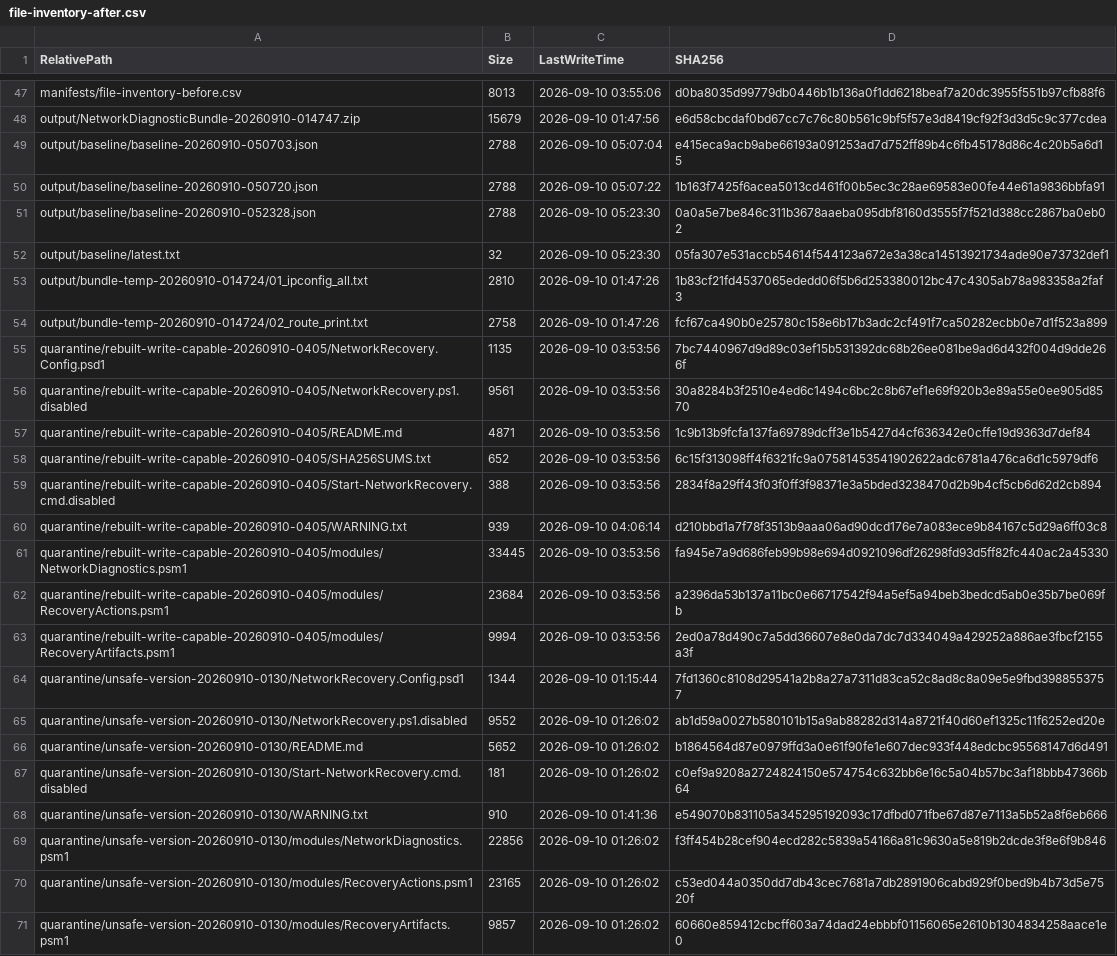
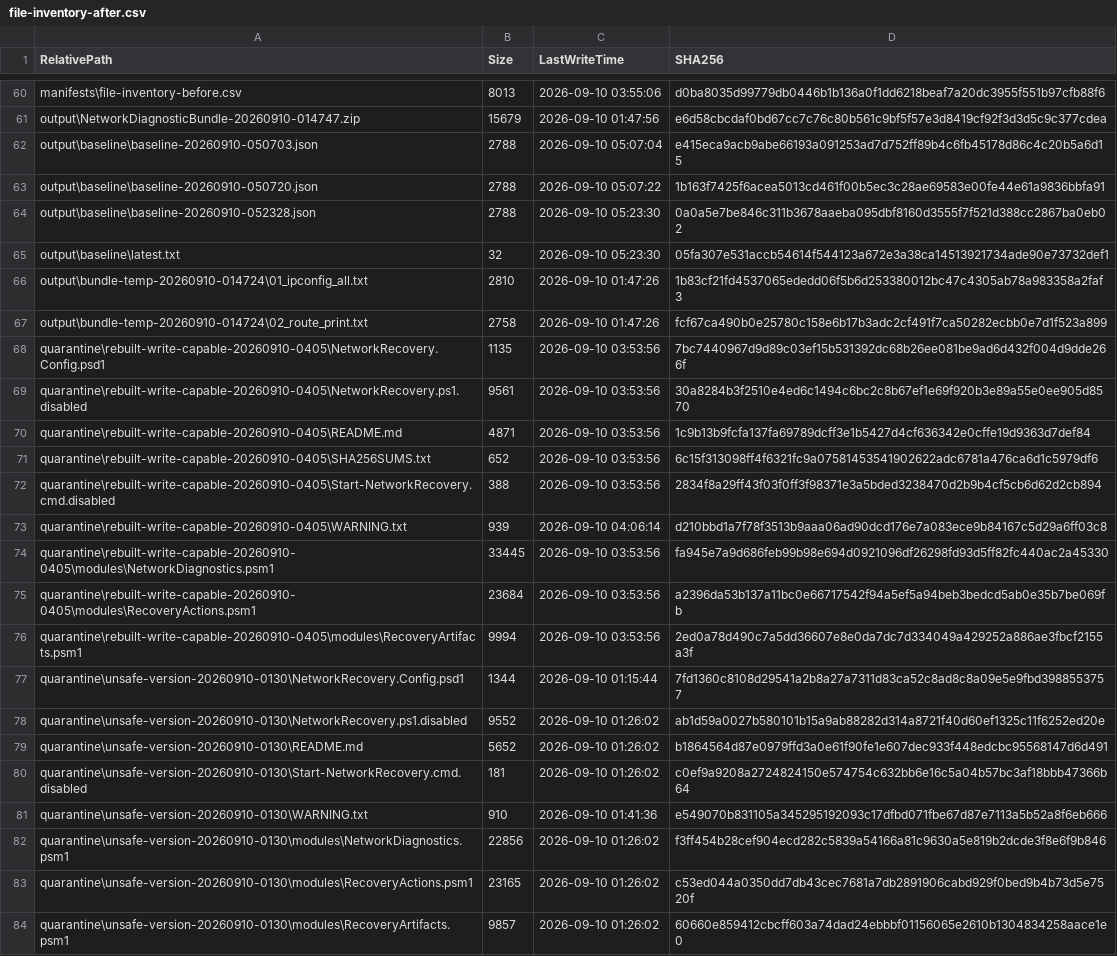
Before and after one commit to aganxiaoxiaoa/network, a CSV file: manifests/file-inventory-after.csv, drawn as a sheet; only a part is shown, gaps mark what is left out; addresses are those after the commit; the diff covers the shown part only; the diff names each change by its address in the sheet, - before the commit and + after, or states it on an @@ line.

Commit message:
fix(diagnostics): 消除网卡省电判定误报并新增现代待机会话关联分析

```diff
--- a/manifests/file-inventory-after.csv
+++ b/manifests/file-inventory-after.csv
-A60 (RelativePath): manifests/file-inventory-before.csv
+A60 (RelativePath): manifests\file-inventory-before.csv
-A61 (RelativePath): output/NetworkDiagnosticBundle-20260910-014747.zip
+A61 (RelativePath): output\NetworkDiagnosticBundle-20260910-014747.zip
-A62 (RelativePath): output/baseline/baseline-20260910-050703.json
+A62 (RelativePath): output\baseline\baseline-20260910-050703.json
-A63 (RelativePath): output/baseline/baseline-20260910-050720.json
+A63 (RelativePath): output\baseline\baseline-20260910-050720.json
-A64 (RelativePath): output/baseline/baseline-20260910-052328.json
+A64 (RelativePath): output\baseline\baseline-20260910-052328.json
-A65 (RelativePath): output/baseline/latest.txt
+A65 (RelativePath): output\baseline\latest.txt
-A66 (RelativePath): output/bundle-temp-20260910-014724/01_ipconfig_all.txt
+A66 (RelativePath): output\bundle-temp-20260910-014724\01_ipconfig_all.txt
-A67 (RelativePath): output/bundle-temp-20260910-014724/02_route_print.txt
+A67 (RelativePath): output\bundle-temp-20260910-014724\02_route_print.txt
-A68 (RelativePath): quarantine/rebuilt-write-capable-20260910-0405/NetworkRecovery.Config.psd1
+A68 (RelativePath): quarantine\rebuilt-write-capable-20260910-0405\NetworkRecovery.Config.psd1
-A69 (RelativePath): quarantine/rebuilt-write-capable-20260910-0405/NetworkRecovery.ps1.disabled
+A69 (RelativePath): quarantine\rebuilt-write-capable-20260910-0405\NetworkRecovery.ps1.disabled
-A70 (RelativePath): quarantine/rebuilt-write-capable-20260910-0405/README.md
+A70 (RelativePath): quarantine\rebuilt-write-capable-20260910-0405\README.md
-A71 (RelativePath): quarantine/rebuilt-write-capable-20260910-0405/SHA256SUMS.txt
+A71 (RelativePath): quarantine\rebuilt-write-capable-20260910-0405\SHA256SUMS.txt
-A72 (RelativePath): quarantine/rebuilt-write-capable-20260910-0405/Start-NetworkRecovery.cmd.disabled
+A72 (RelativePath): quarantine\rebuilt-write-capable-20260910-0405\Start-NetworkRecovery.cmd.disabled
-A73 (RelativePath): quarantine/rebuilt-write-capable-20260910-0405/WARNING.txt
+A73 (RelativePath): quarantine\rebuilt-write-capable-20260910-0405\WARNING.txt
-A74 (RelativePath): quarantine/rebuilt-write-capable-20260910-0405/modules/NetworkDiagnostics.psm1
+A74 (RelativePath): quarantine\rebuilt-write-capable-20260910-0405\modules\NetworkDiagnostics.psm1
-A75 (RelativePath): quarantine/rebuilt-write-capable-20260910-0405/modules/RecoveryActions.psm1
+A75 (RelativePath): quarantine\rebuilt-write-capable-20260910-0405\modules\RecoveryActions.psm1
-A76 (RelativePath): quarantine/rebuilt-write-capable-20260910-0405/modules/RecoveryArtifacts.psm1
+A76 (RelativePath): quarantine\rebuilt-write-capable-20260910-0405\modules\RecoveryArtifacts.psm1
-A77 (RelativePath): quarantine/unsafe-version-20260910-0130/NetworkRecovery.Config.psd1
+A77 (RelativePath): quarantine\unsafe-version-20260910-0130\NetworkRecovery.Config.psd1
-A78 (RelativePath): quarantine/unsafe-version-20260910-0130/NetworkRecovery.ps1.disabled
+A78 (RelativePath): quarantine\unsafe-version-20260910-0130\NetworkRecovery.ps1.disabled
-A79 (RelativePath): quarantine/unsafe-version-20260910-0130/README.md
+A79 (RelativePath): quarantine\unsafe-version-20260910-0130\README.md
-A80 (RelativePath): quarantine/unsafe-version-20260910-0130/Start-NetworkRecovery.cmd.disabled
+A80 (RelativePath): quarantine\unsafe-version-20260910-0130\Start-NetworkRecovery.cmd.disabled
-A81 (RelativePath): quarantine/unsafe-version-20260910-0130/WARNING.txt
+A81 (RelativePath): quarantine\unsafe-version-20260910-0130\WARNING.txt
-A82 (RelativePath): quarantine/unsafe-version-20260910-0130/modules/NetworkDiagnostics.psm1
+A82 (RelativePath): quarantine\unsafe-version-20260910-0130\modules\NetworkDiagnostics.psm1
-A83 (RelativePath): quarantine/unsafe-version-20260910-0130/modules/RecoveryActions.psm1
+A83 (RelativePath): quarantine\unsafe-version-20260910-0130\modules\RecoveryActions.psm1
-A84 (RelativePath): quarantine/unsafe-version-20260910-0130/modules/RecoveryArtifacts.psm1
+A84 (RelativePath): quarantine\unsafe-version-20260910-0130\modules\RecoveryArtifacts.psm1
```
Also changed, not shown: 20 added rows, 7 removed rows and 35 edited cells elsewhere in this file, 17 other files.
